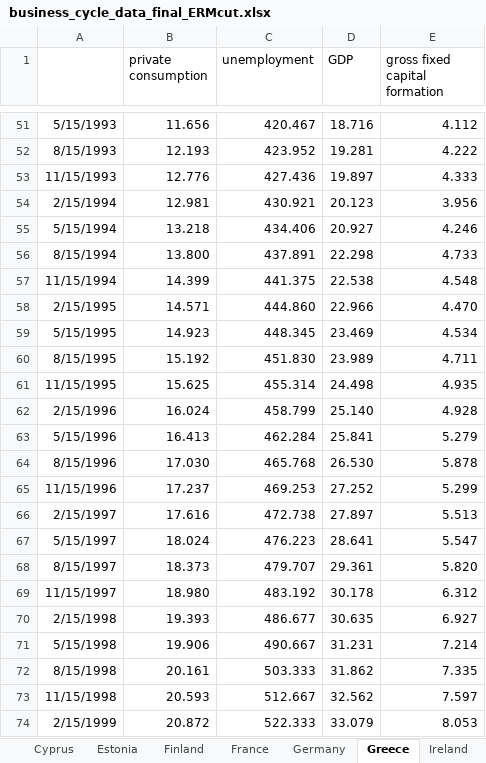
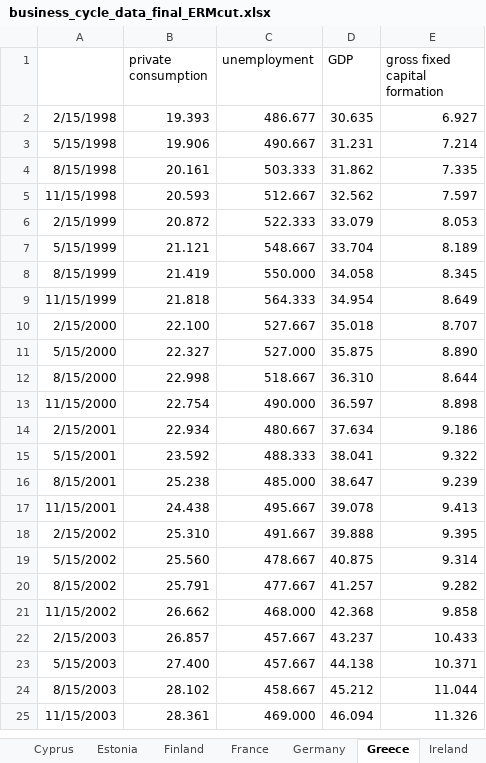
Before and after one commit to Moritz-Pfeifer/Divergence_Monitor, an Excel workbook: Data_Final/business_cycle_data_final_ERMcut.xlsx, sheet Greece, drawn as a sheet; only a part is shown, gaps mark what is left out; the shorter side is filled out with more unchanged rows; values as stored, in another font and other column widths than the file's, no borders; charts and pictures not drawn; the diff covers the shown part only; the diff names each change by its address in the sheet, - before the commit and + after, or states it on an @@ line.

```diff
--- a/Data_Final/business_cycle_data_final_ERMcut.xlsx (sheet Greece)
+++ b/Data_Final/business_cycle_data_final_ERMcut.xlsx (sheet Greece)
-row 51: 5/15/1993 | 11.656 | 420.467 | 18.716 | 4.112
-row 52: 8/15/1993 | 12.193 | 423.952 | 19.281 | 4.222
-row 53: 11/15/1993 | 12.776 | 427.436 | 19.897 | 4.333
-row 54: 2/15/1994 | 12.981 | 430.921 | 20.123 | 3.956
-row 55: 5/15/1994 | 13.218 | 434.406 | 20.927 | 4.246
-row 56: 8/15/1994 | 13.800 | 437.891 | 22.298 | 4.733
-row 57: 11/15/1994 | 14.399 | 441.375 | 22.538 | 4.548
-row 58: 2/15/1995 | 14.571 | 444.860 | 22.966 | 4.470
-row 59: 5/15/1995 | 14.923 | 448.345 | 23.469 | 4.534
-row 60: 8/15/1995 | 15.192 | 451.830 | 23.989 | 4.711
-row 61: 11/15/1995 | 15.625 | 455.314 | 24.498 | 4.935
-row 62: 2/15/1996 | 16.024 | 458.799 | 25.140 | 4.928
-row 63: 5/15/1996 | 16.413 | 462.284 | 25.841 | 5.279
-row 64: 8/15/1996 | 17.030 | 465.768 | 26.530 | 5.878
-row 65: 11/15/1996 | 17.237 | 469.253 | 27.252 | 5.299
-row 66: 2/15/1997 | 17.616 | 472.738 | 27.897 | 5.513
-row 67: 5/15/1997 | 18.024 | 476.223 | 28.641 | 5.547
-row 68: 8/15/1997 | 18.373 | 479.707 | 29.361 | 5.820
-row 69: 11/15/1997 | 18.980 | 483.192 | 30.178 | 6.312
```
Also changed, not shown: 49 removed rows elsewhere in this sheet, sheet Luxembourg, sheet Lithuania, sheet Malta, sheet Slovenia, sheet Cyprus, sheet Estonia, 2 more sheets, Data_Final/CPI.xlsx, Data_Final/Country_Cycle_Data/Cycle_Data.xlsx, 16 other files.
